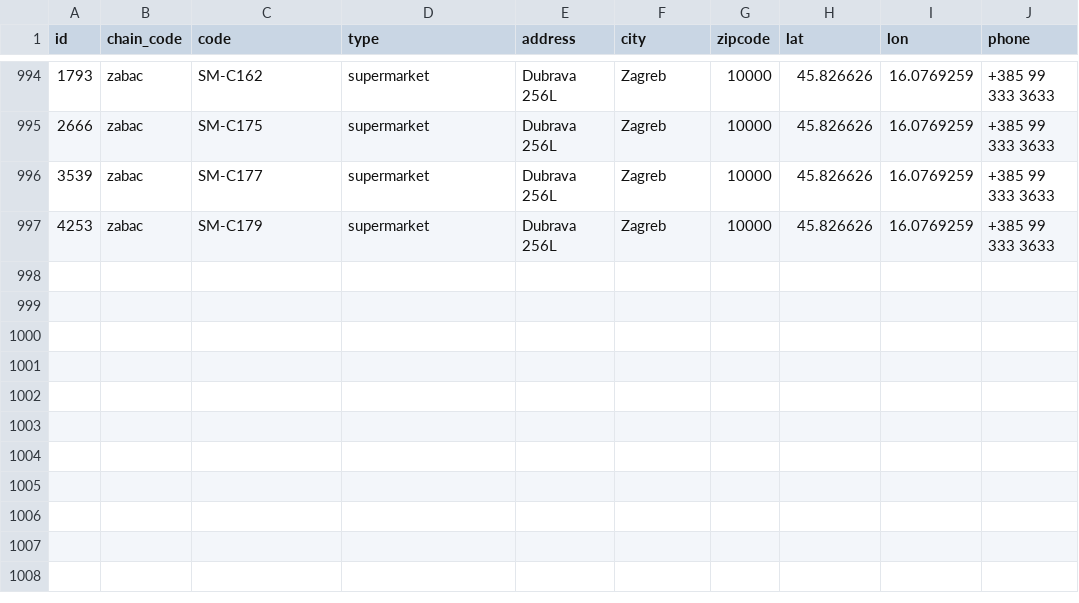
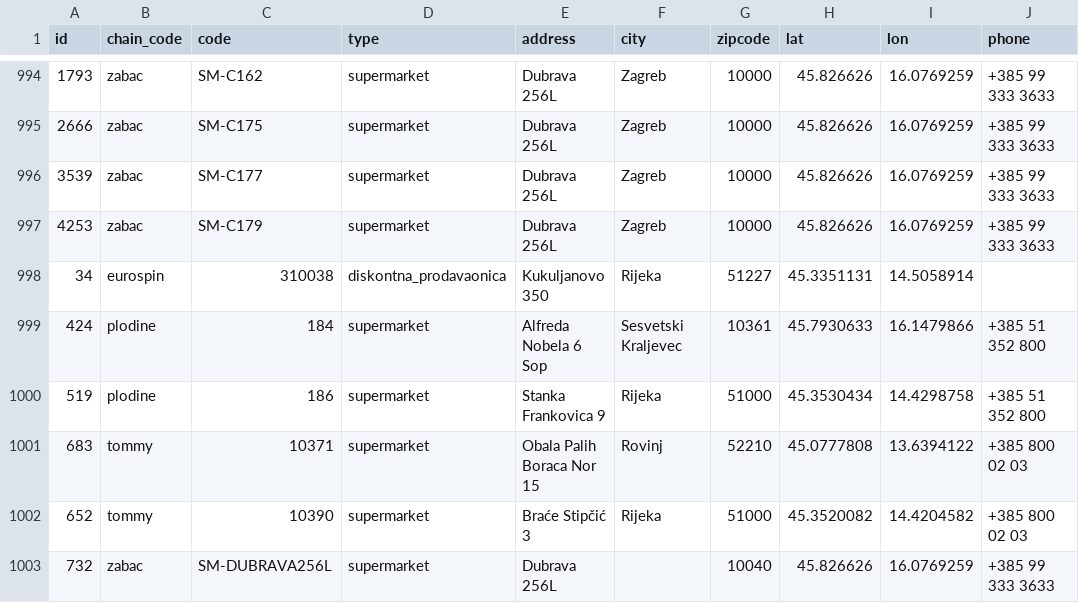
Before and after one commit to karilca/Cijene-CroatianGroceryPrices, a CSV file: Backend/enrichment/stores.csv, drawn as a sheet; only a part is shown, gaps mark what is left out.

Commit message:
dodatak novih obogacenih trgovina i fixanje security paketa backend

```diff
--- a/Backend/enrichment/stores.csv
+++ b/Backend/enrichment/stores.csv
@@ -997 +997,7 @@ id,chain_code,code,type,address,city,zipcode,lat,lon,phone
 4253,zabac,SM-C179,supermarket,Dubrava 256L,Zagreb,10000,45.826626,16.0769259,+385 99 333 3633
+34,eurospin,310038,diskontna_prodavaonica,Kukuljanovo 350,Rijeka,51227,45.3351131,14.5058914,
+424,plodine,184,supermarket,Alfreda Nobela 6 Sop,Sesvetski Kraljevec,10361,45.7930633,16.1479866,+385 51 352 800
+519,plodine,186,supermarket,Stanka Frankovica 9,Rijeka,51000,45.3530434,14.4298758,+385 51 352 800
+683,tommy,10371,supermarket,Obala Palih Boraca Nor 15,Rovinj,52210,45.0777808,13.6394122,+385 800 02 03
+652,tommy,10390,supermarket,Braće Stipčić 3,Rijeka,51000,45.3520082,14.4204582,+385 800 02 03
+732,zabac,SM-DUBRAVA256L,supermarket,Dubrava 256L,,10040,45.826626,16.0769259,+385 99 333 3633
```
Also changed, not shown: 2 other files.
